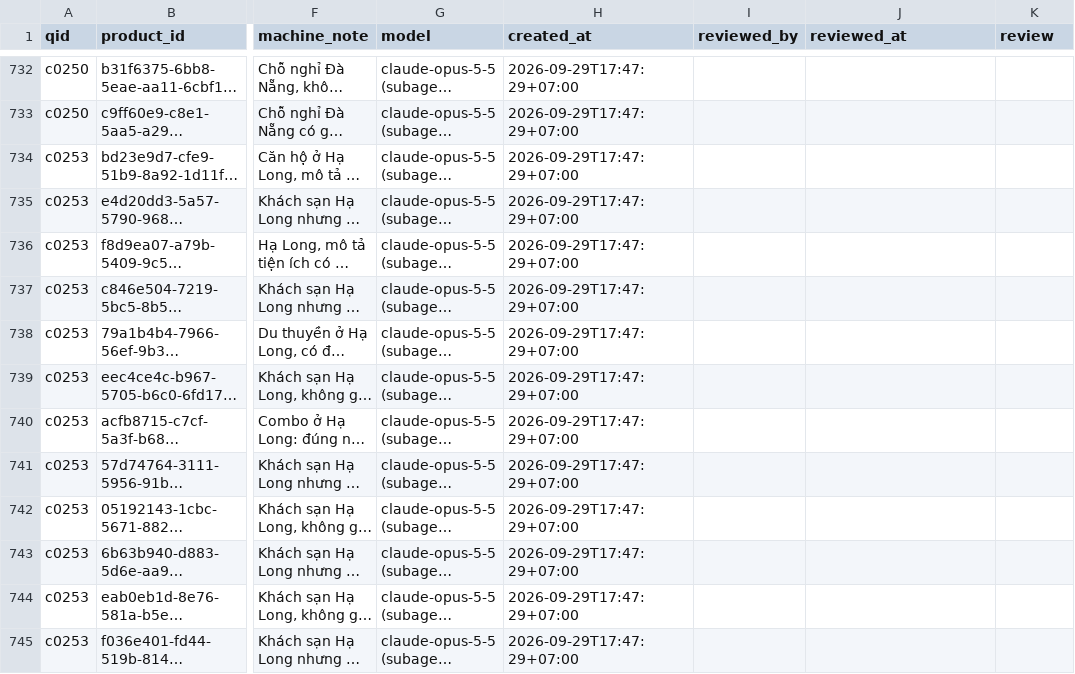
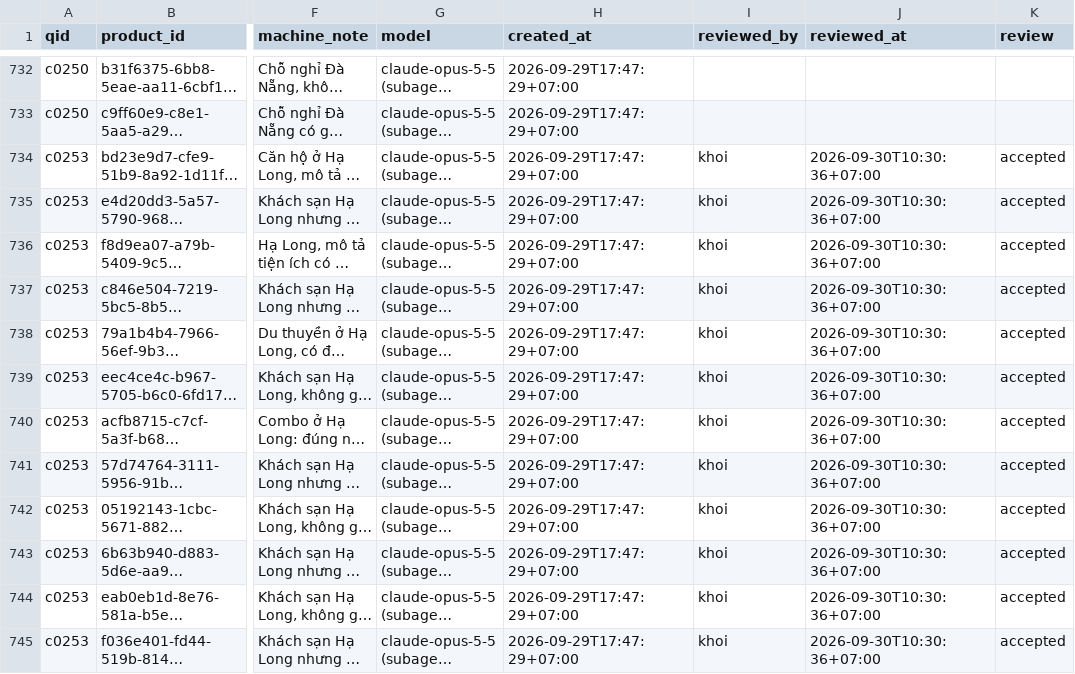
Before and after one commit to NguyenNhat4/Travel-Recommend-System, a CSV file: src/evaluation/search_bench/gold/labels/provenance_B.csv, drawn as a sheet; only a part is shown, gaps mark what is left out; long unchanged cells end in …; the diff covers the shown part only; the diff names each change by its address in the sheet, - before the commit and + after, or states it on an @@ line.

```diff
--- a/src/evaluation/search_bench/gold/labels/provenance_B.csv
+++ b/src/evaluation/search_bench/gold/labels/provenance_B.csv
-I734:I745 (reviewed_by): (empty)
+I734:I745 (reviewed_by): khoi
-J734:J745 (reviewed_at): (empty)
+J734:J745 (reviewed_at): 2026-09-30T10:30:36+07:00
-K734:K745 (review): (empty)
+K734:K745 (review): accepted
```
Also changed, not shown: 36 edited cells elsewhere in this file, src/evaluation/search_bench/gold/labels/labels_B.csv.
